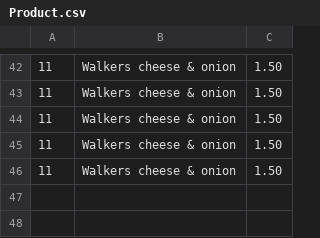
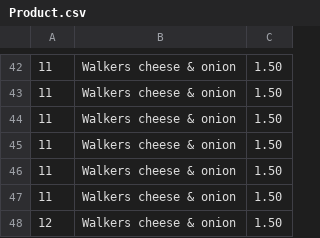
Before and after one commit to disenCoughlan/CollegeWork, a CSV file: Product.csv, drawn as a sheet; only a part is shown, gaps mark what is left out; the diff names each change by its address in the sheet, - before the commit and + after, or states it on an @@ line.

```diff
--- a/Product.csv
+++ b/Product.csv
+row 47: 11 | Walkers cheese & onion | 1.50
+row 48: 12 | Walkers cheese & onion | 1.50
```
Also changed, not shown: 8 other files.
